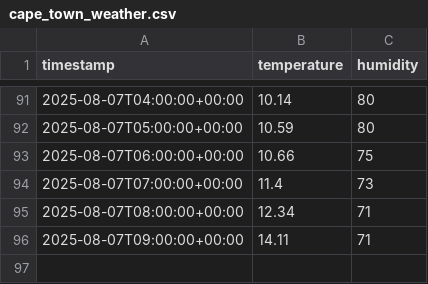
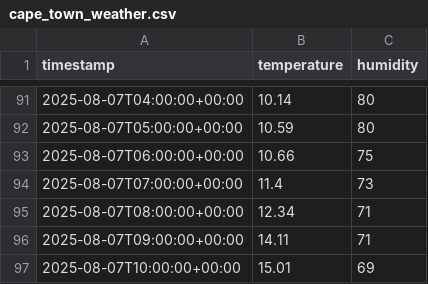
Before and after one commit to FrancisTembo/cuddly-broccoli, a CSV file: weather_data/cape_town_weather.csv, drawn as a sheet; only a part is shown, gaps mark what is left out; the diff names each change by its address in the sheet, - before the commit and + after, or states it on an @@ line.

```diff
--- a/weather_data/cape_town_weather.csv
+++ b/weather_data/cape_town_weather.csv
+row 97: 2025-08-07T10:00:00+00:00 | 15.01 | 69
```
Also changed, not shown: weather_data/kampala_weather.csv, weather_data/kigali_weather.csv.
